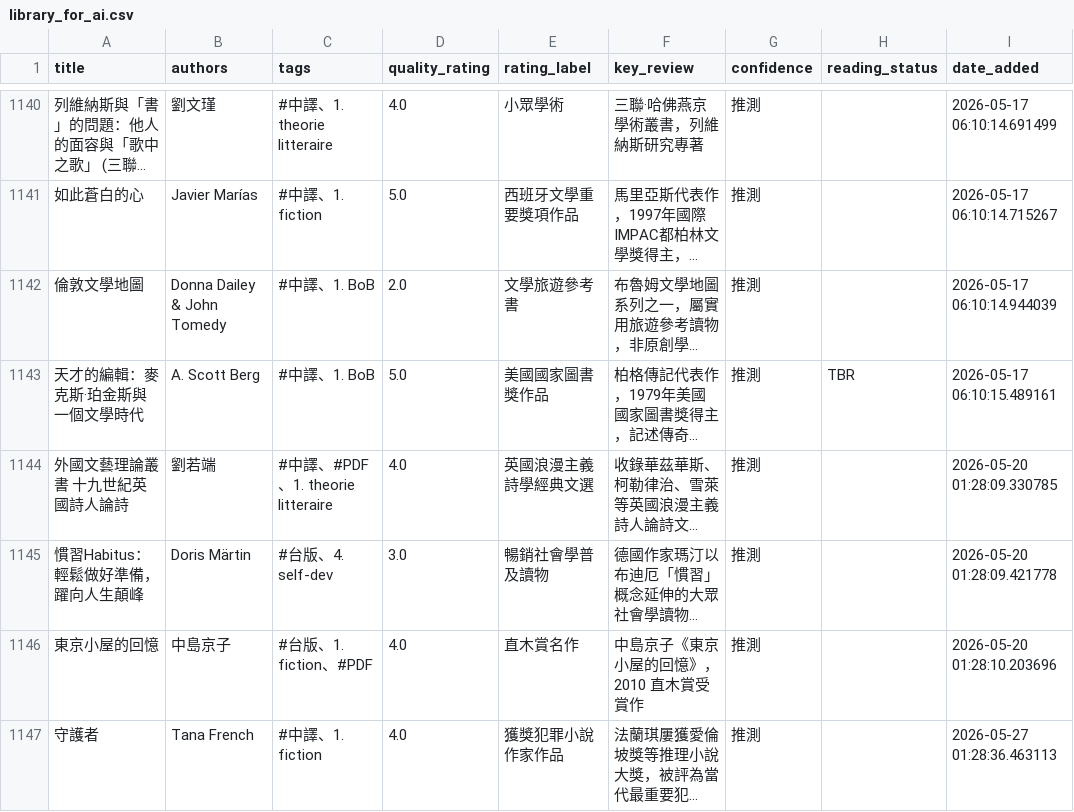
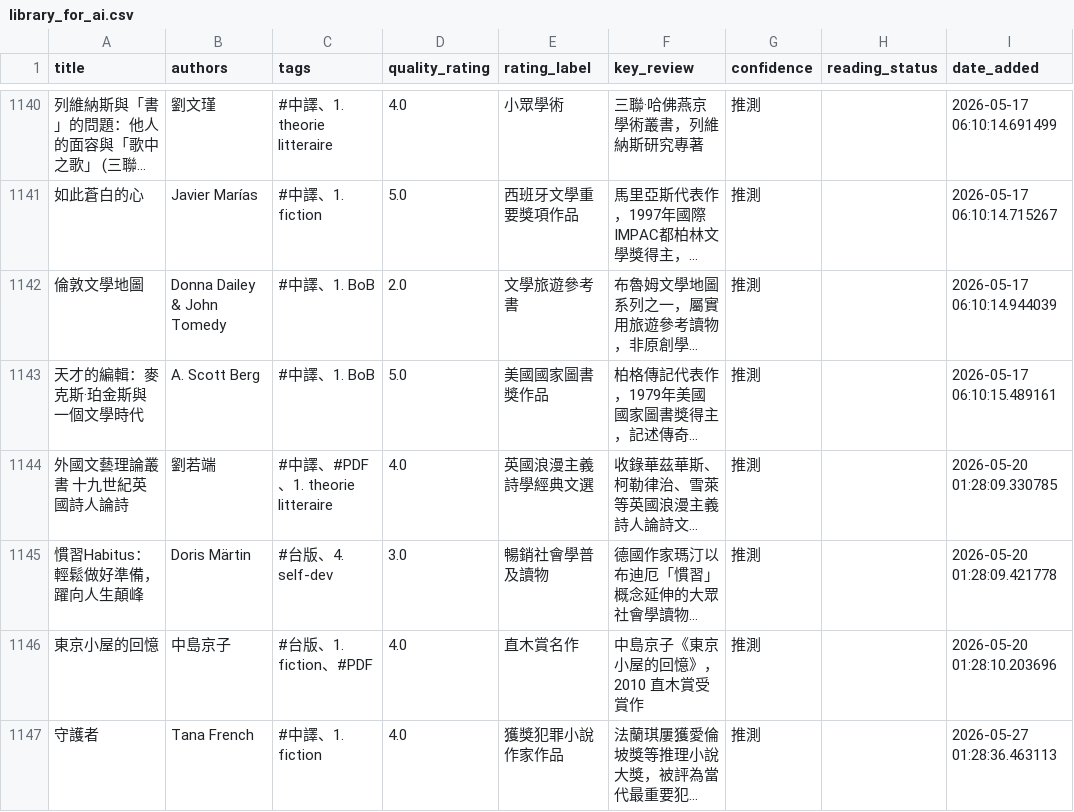
Before and after one commit to kyechen13/calibre-dashboard, a CSV file: library_for_ai.csv, drawn as a sheet; only a part is shown, gaps mark what is left out; long unchanged cells end in …; the diff covers the shown part only; the diff names each change by its address in the sheet, - before the commit and + after, or states it on an @@ line.

```diff
--- a/library_for_ai.csv
+++ b/library_for_ai.csv
-H1143 (reading_status): TBR
+H1143 (reading_status): (empty)
```
Also changed, not shown: 8 added rows, 2 removed rows and 13 edited cells elsewhere in this file, 9 other files.
